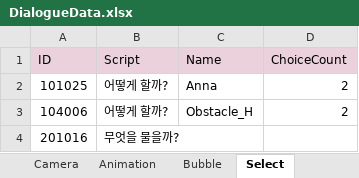
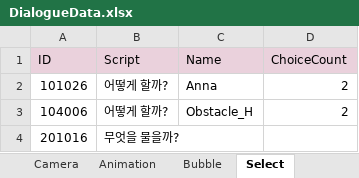
Before and after one commit to Team-Cocoon/Nine-Reincarnation, an Excel workbook: NineReincarnation/Assets/08. Scripts/03. Data/DialogueData.xlsx, sheet Select, drawn as a sheet; values as stored, in another font and other column widths than the file's, no borders; charts and pictures not drawn; the diff names each change by its address in the sheet, - before the commit and + after, or states it on an @@ line.

```diff
--- a/NineReincarnation/Assets/08. Scripts/03. Data/DialogueData.xlsx (sheet Select)
+++ b/NineReincarnation/Assets/08. Scripts/03. Data/DialogueData.xlsx (sheet Select)
-A2 (ID): 101025
+A2 (ID): 101026
```
Also changed, not shown: sheet 통합, sheet Dialogue, sheet Animation, sheet Camera, sheet Parallel, sheet Script, 2 more sheets, charts or pictures, 26 other files.
